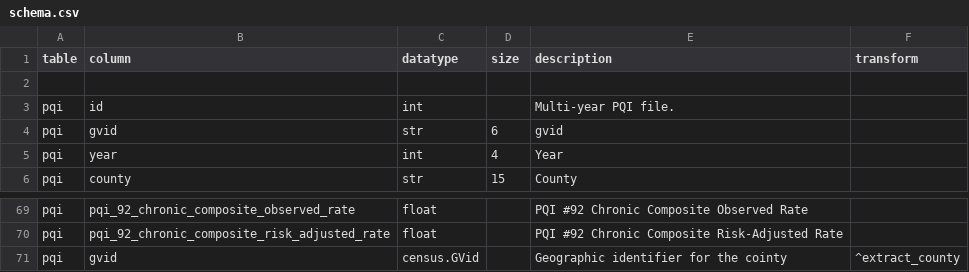
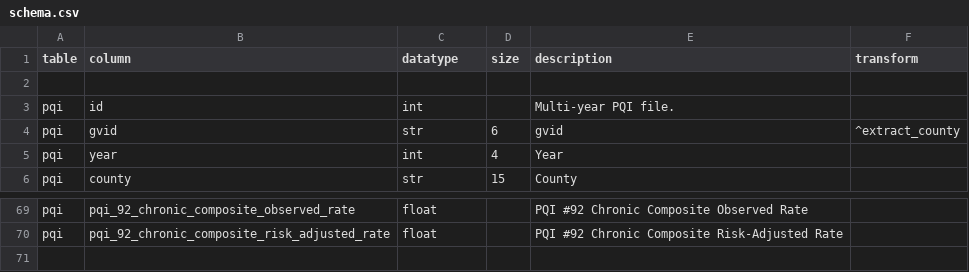
Before and after one commit to CivicKnowledge/ambry10-bundles, a CSV file: oshpd.ca.gov/pqi/schema.csv, drawn as a sheet; only a part is shown, gaps mark what is left out.

```diff
--- a/oshpd.ca.gov/pqi/schema.csv
+++ b/oshpd.ca.gov/pqi/schema.csv
@@ -3,3 +3,3 @@
 "pqi","id","int",,"Multi-year PQI file.",
-"pqi","gvid","str",6,"gvid",
+"pqi","gvid","str",6,"gvid","^extract_county"
 "pqi","year","int",4,"Year",
@@ -70,2 +70 @@
 "pqi","pqi_92_chronic_composite_risk_adjusted_rate","float",,"PQI #92 Chronic Composite Risk-Adjusted Rate",
-"pqi","gvid","census.GVid",,"Geographic identifier for the cointy","^extract_county"
```
Also changed, not shown: oshpd.ca.gov/pdi/schema.csv, oshpd.ca.gov/pdi/sources.csv, 3 other files.
